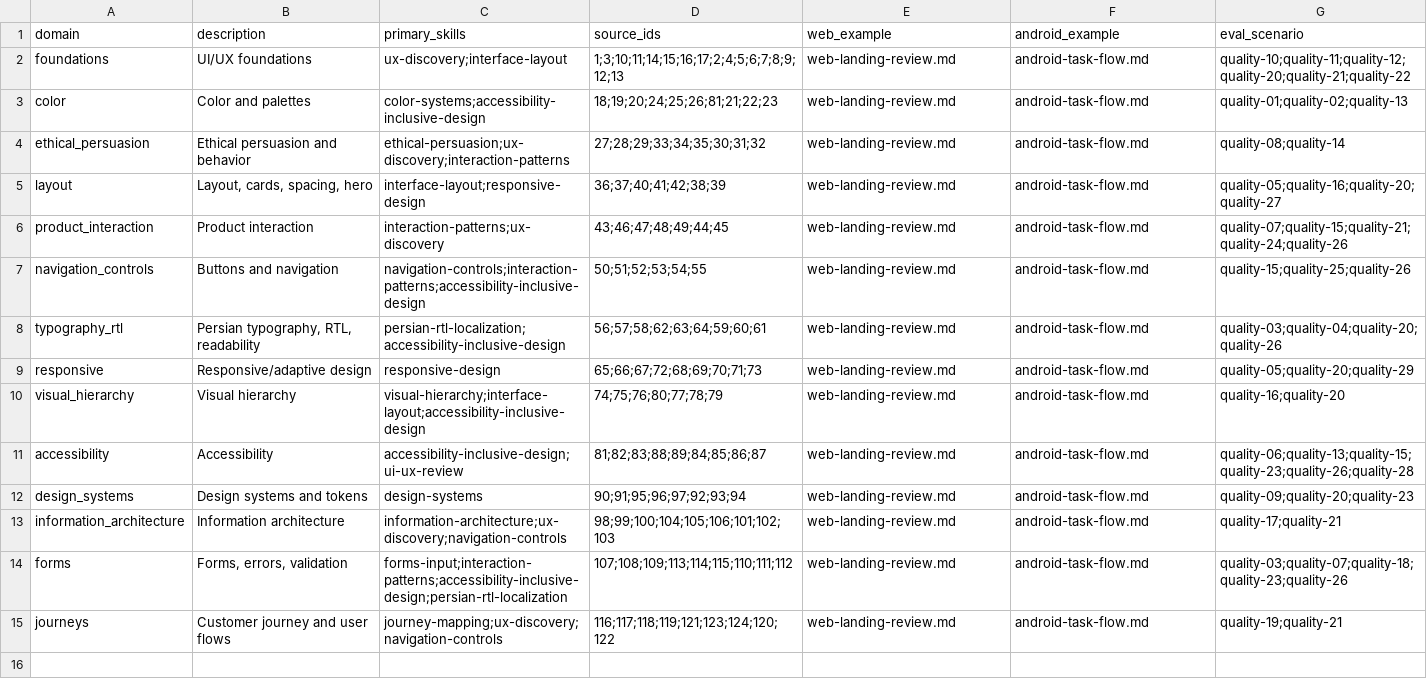
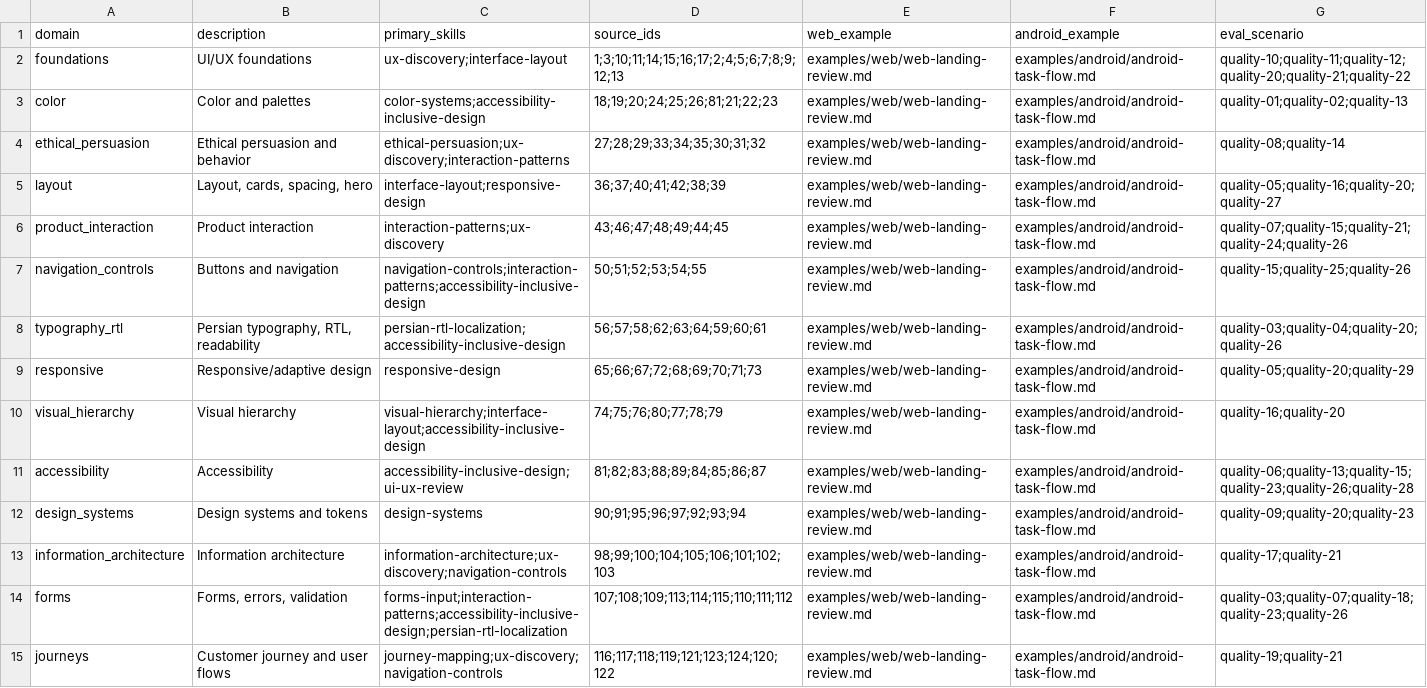
Before and after one commit to SAeedajf/ui-ux-skill, a CSV file: docs/domain-coverage.csv, drawn as a sheet; the diff names each change by its address in the sheet, - before the commit and + after, or states it on an @@ line.

Commit message:
Tighten UI skill routing and source evidence

```diff
--- a/docs/domain-coverage.csv
+++ b/docs/domain-coverage.csv
-E2:E15 (web_example): web-landing-review.md
+E2:E15 (web_example): examples/web/web-landing-review.md
-F2:F15 (android_example): android-task-flow.md
+F2:F15 (android_example): examples/android/android-task-flow.md
```
Also changed, not shown: docs/source-registry.csv, 7 other files.
